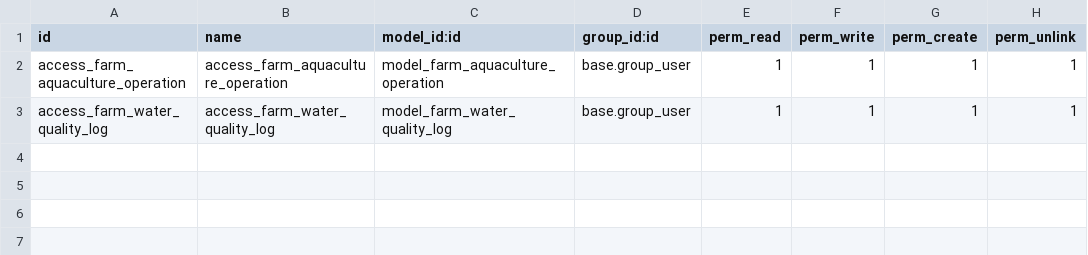
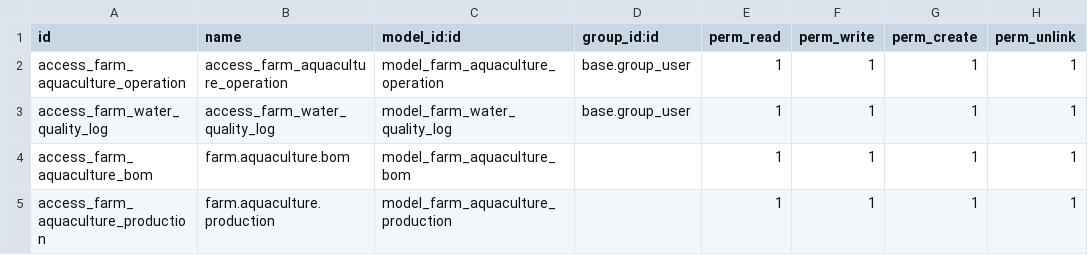
Before and after one commit to jeffery9/odoo-farm, a CSV file: farm_aquaculture/security/ir.model.access.csv, drawn as a sheet; the diff names each change by its address in the sheet, - before the commit and + after, or states it on an @@ line.

Commit message:
feat(isl): implement aquaculture layer with water quality monitoring

```diff
--- a/farm_aquaculture/security/ir.model.access.csv
+++ b/farm_aquaculture/security/ir.model.access.csv
+row 4: access_farm_aquaculture_bom | farm.aquaculture.bom | model_farm_aquaculture_bom |  | 1 | 1 | 1 | 1
+row 5: access_farm_aquaculture_production | farm.aquaculture.production | model_farm_aquaculture_production |  | 1 | 1 | 1 | 1
```
Also changed, not shown: 5 other files.
